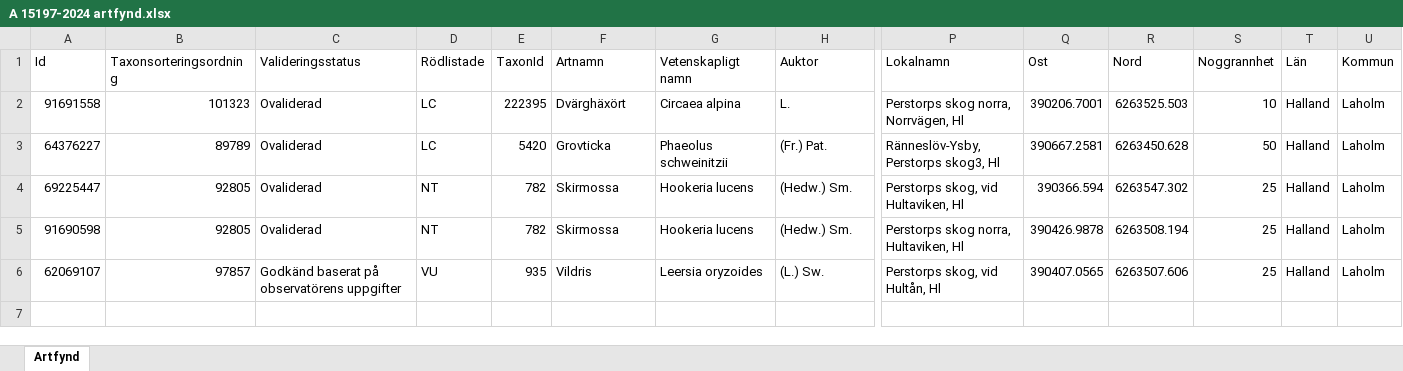
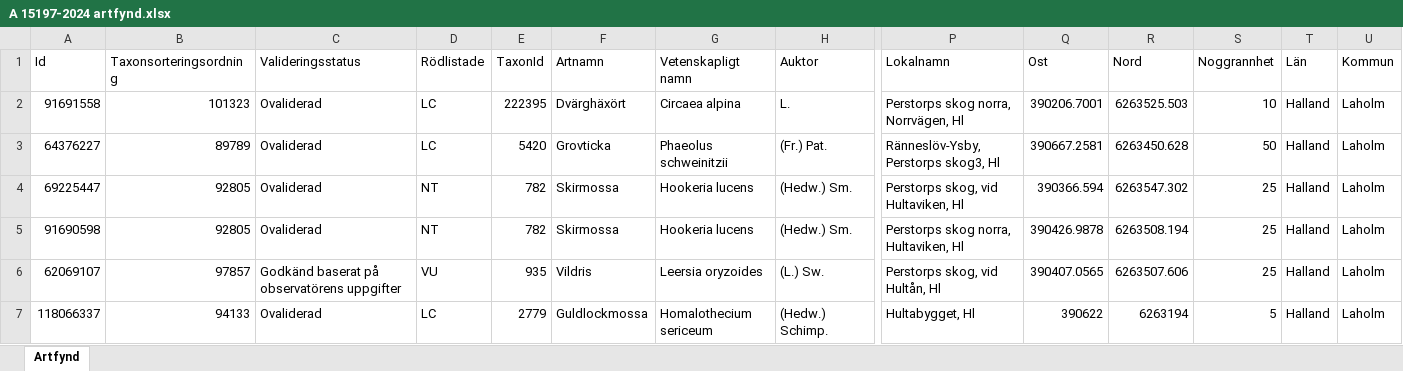
Before and after one commit to klasma/Logging_1381, an Excel workbook: artfynd/A 15197-2024 artfynd.xlsx, sheet Artfynd, drawn as a sheet; only a part is shown, gaps mark what is left out; values as stored, in another font and other column widths than the file's, no borders; rows hold the shown columns only; the diff names each change by its address in the sheet, - before the commit and + after, or states it on an @@ line.

```diff
--- a/artfynd/A 15197-2024 artfynd.xlsx (sheet Artfynd)
+++ b/artfynd/A 15197-2024 artfynd.xlsx (sheet Artfynd)
+row 7: 118066337 | 94133 | Ovaliderad | LC | 2779 | Guldlockmossa | Homalothecium sericeum | (Hedw.) Schimp. | Hultabygget, Hl | 390622 | 6263194 | 5 | Halland | Laholm
```
Also changed, not shown: artfynd/A 14863-2020 artfynd.xlsx, artfynd/A 24399-2022 artfynd.xlsx, 45 other files.
